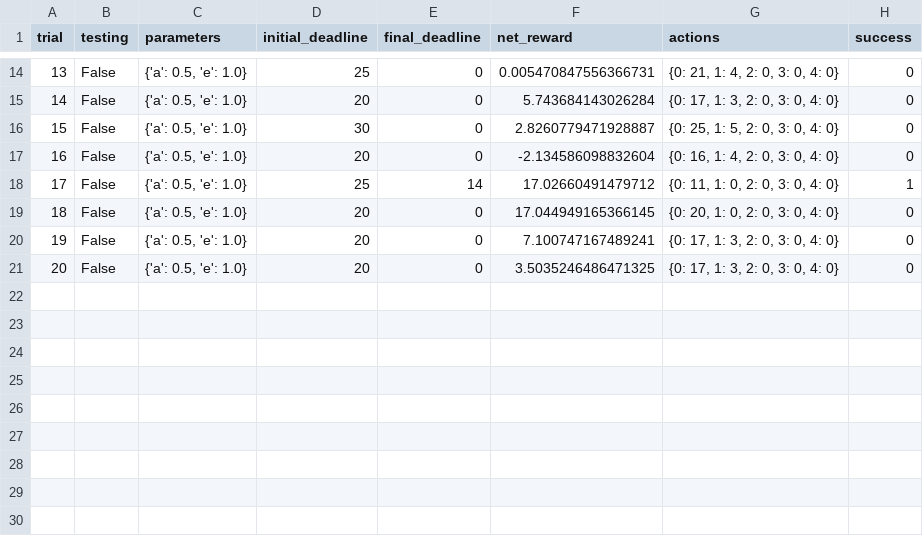
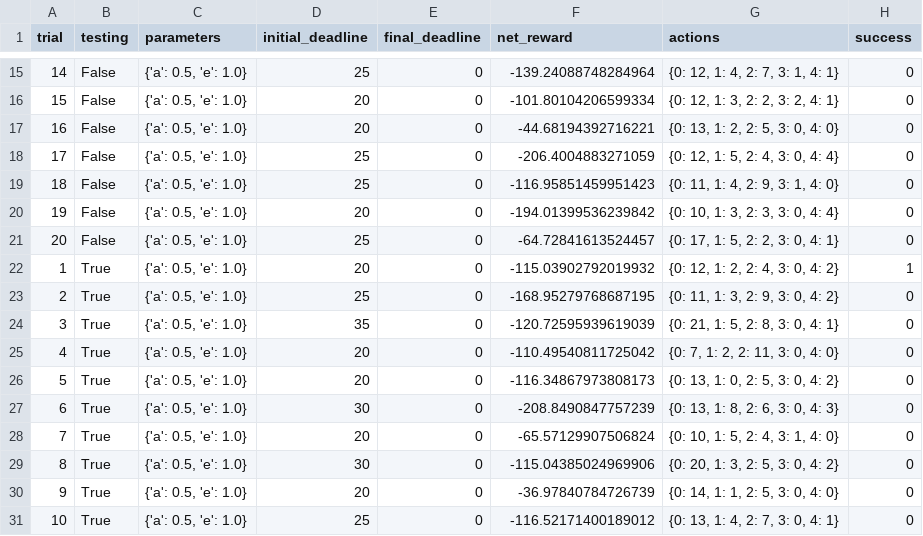
Before and after one commit to dmh2000/udacity, a CSV file: smartcab/logs/sim_no-learning.csv, drawn as a sheet; only a part is shown, gaps mark what is left out; addresses are those after the commit; the diff covers the shown part only; the diff names each change by its address in the sheet, - before the commit and + after, or states it on an @@ line.

Commit message:
implementation complete, testing and documenting

```diff
--- a/smartcab/logs/sim_no-learning.csv
+++ b/smartcab/logs/sim_no-learning.csv
@@ column A (trial) renumbered between rows 4 and 25 @@
-F15 (net_reward): 0.005470847556366731
+F15 (net_reward): -139.24088748284964
-G15 (actions): {0: 21, 1: 4, 2: 0, 3: 0, 4: 0}
+G15 (actions): {0: 12, 1: 4, 2: 7, 3: 1, 4: 1}
-F16 (net_reward): 5.743684143026284
+F16 (net_reward): -101.80104206599334
-G16 (actions): {0: 17, 1: 3, 2: 0, 3: 0, 4: 0}
+G16 (actions): {0: 12, 1: 3, 2: 2, 3: 2, 4: 1}
-D17 (initial_deadline): 30
+D17 (initial_deadline): 20
-F17 (net_reward): 2.8260779471928887
+F17 (net_reward): -44.68194392716221
-G17 (actions): {0: 25, 1: 5, 2: 0, 3: 0, 4: 0}
+G17 (actions): {0: 13, 1: 2, 2: 5, 3: 0, 4: 0}
-D18 (initial_deadline): 20
+D18 (initial_deadline): 25
-F18 (net_reward): -2.134586098832604
+F18 (net_reward): -206.4004883271059
-G18 (actions): {0: 16, 1: 4, 2: 0, 3: 0, 4: 0}
+G18 (actions): {0: 12, 1: 5, 2: 4, 3: 0, 4: 4}
-E19 (final_deadline): 14
+E19 (final_deadline): 0
-F19 (net_reward): 17.02660491479712
+F19 (net_reward): -116.95851459951423
-G19 (actions): {0: 11, 1: 0, 2: 0, 3: 0, 4: 0}
+G19 (actions): {0: 11, 1: 4, 2: 9, 3: 1, 4: 0}
-H19 (success): 1
+H19 (success): 0
-F20 (net_reward): 17.044949165366145
+F20 (net_reward): -194.01399536239842
-G20 (actions): {0: 20, 1: 0, 2: 0, 3: 0, 4: 0}
+G20 (actions): {0: 10, 1: 3, 2: 3, 3: 0, 4: 4}
-D21 (initial_deadline): 20
+D21 (initial_deadline): 25
-F21 (net_reward): 7.100747167489241
+F21 (net_reward): -64.72841613524457
-G21 (actions): {0: 17, 1: 3, 2: 0, 3: 0, 4: 0}
+G21 (actions): {0: 17, 1: 5, 2: 2, 3: 0, 4: 1}
+row 22: 1 | True | {'a': 0.5, 'e': 1.0} | 20 | 0 | -115.03902792019932 | {0: 12, 1: 2, 2: 4, 3: 0, 4: 2} | 1
+row 23: 2 | True | {'a': 0.5, 'e': 1.0} | 25 | 0 | -168.95279768687195 | {0: 11, 1: 3, 2: 9, 3: 0, 4: 2} | 0
+row 24: 3 | True | {'a': 0.5, 'e': 1.0} | 35 | 0 | -120.72595939619039 | {0: 21, 1: 5, 2: 8, 3: 0, 4: 1} | 0
-B25 (testing): False
+B25 (testing): True
-F25 (net_reward): 3.5035246486471325
+F25 (net_reward): -110.49540811725042
-G25 (actions): {0: 17, 1: 3, 2: 0, 3: 0, 4: 0}
+G25 (actions): {0: 7, 1: 2, 2: 11, 3: 0, 4: 0}
+row 26: 5 | True | {'a': 0.5, 'e': 1.0} | 20 | 0 | -116.34867973808173 | {0: 13, 1: 0, 2: 5, 3: 0, 4: 2} | 0
+row 27: 6 | True | {'a': 0.5, 'e': 1.0} | 30 | 0 | -208.8490847757239 | {0: 13, 1: 8, 2: 6, 3: 0, 4: 3} | 0
+row 28: 7 | True | {'a': 0.5, 'e': 1.0} | 20 | 0 | -65.57129907506824 | {0: 10, 1: 5, 2: 4, 3: 1, 4: 0} | 0
+row 29: 8 | True | {'a': 0.5, 'e': 1.0} | 30 | 0 | -115.04385024969906 | {0: 20, 1: 3, 2: 5, 3: 0, 4: 2} | 0
+row 30: 9 | True | {'a': 0.5, 'e': 1.0} | 20 | 0 | -36.97840784726739 | {0: 14, 1: 1, 2: 5, 3: 0, 4: 0} | 0
+row 31: 10 | True | {'a': 0.5, 'e': 1.0} | 25 | 0 | -116.52171400189012 | {0: 13, 1: 4, 2: 7, 3: 0, 4: 1} | 0
```
Also changed, not shown: 2 added rows, 1 removed row and 27 edited cells elsewhere in this file, smartcab/logs/sim_default-learning.csv, 15 other files.
